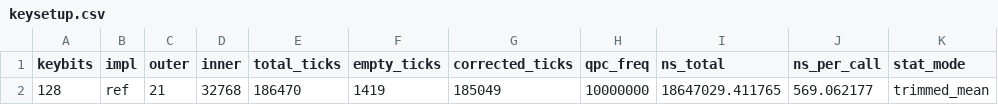
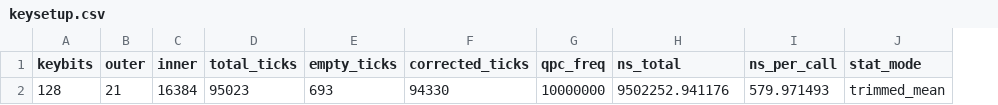
Before and after one commit to youngjin0305/Cipher_Autotuner, a CSV file: out/keysetup.csv, drawn as a sheet; only a part is shown; removed rows and columns are numbered as before the commit, all else as after; the diff names each change by its address in the sheet, - before the commit and + after, or states it on an @@ line.

```diff
--- a/out/keysetup.csv
+++ b/out/keysetup.csv
-column B (impl), row 2: ref
-C2 (inner): 32768
+C2 (inner): 16384
-D2 (total_ticks): 186470
+D2 (total_ticks): 95023
-E2 (empty_ticks): 1419
+E2 (empty_ticks): 693
-F2 (corrected_ticks): 185049
+F2 (corrected_ticks): 94330
-H2 (ns_total): 18647029.411765
+H2 (ns_total): 9502252.941176
-I2 (ns_per_call): 569.062177
+I2 (ns_per_call): 579.971493
```
Also changed, not shown: 10 other files.
